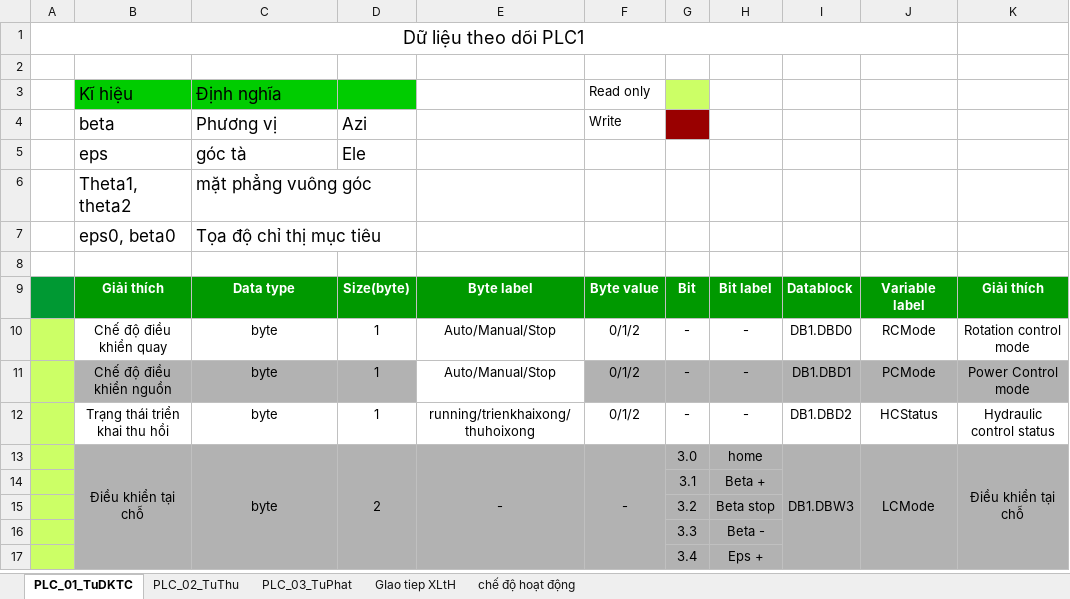
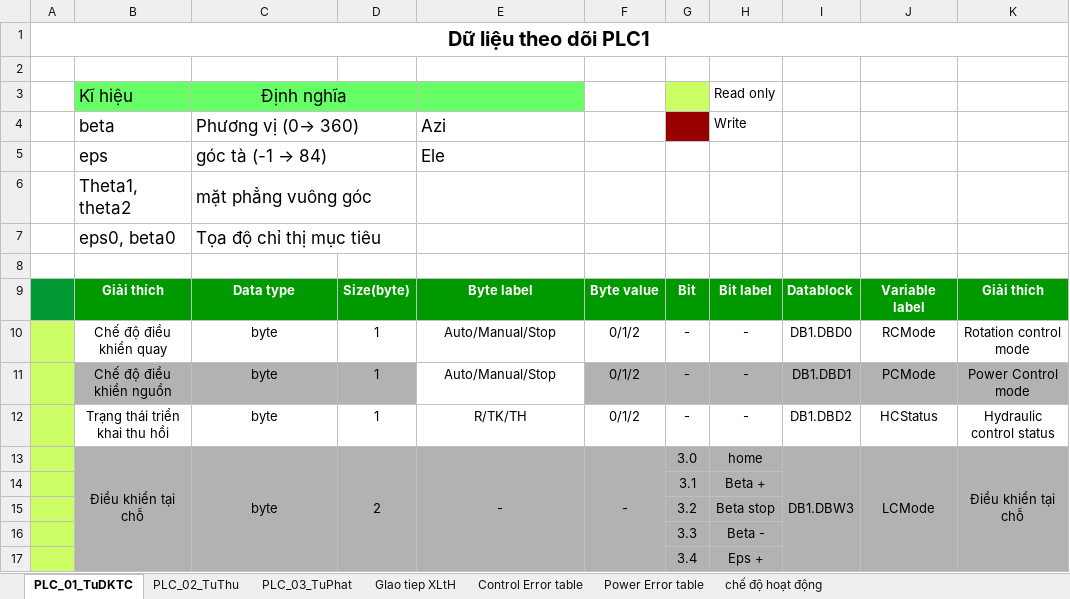
Before and after one commit to hoinv10/UNV_cpp, an Excel workbook: doc/Design software.xlsx, sheet PLC_01_TuDKTC, drawn as a sheet; only a part is shown; values as stored, in another font and other column widths than the file's, no borders; removed rows and columns are numbered as before the commit, all else as after; the diff names each change by its address in the sheet, - before the commit and + after, or states it on an @@ line.

```diff
--- a/doc/Design software.xlsx (sheet PLC_01_TuDKTC)
+++ b/doc/Design software.xlsx (sheet PLC_01_TuDKTC)
+sheet tab: Control Error table
+sheet tab: Power Error table
-A1 bold: off
+A1 bold: on, text size: larger
-A1:J1 merged
+A1:K1 merged
-B3:D3 fill: #00CC00
+B3:D3 fill: #66FF66
-C3 alignment: left
+C3 alignment: center
+C3:D3 merged
-E3 fill: none
+E3 fill: #66FF66
-F3: Read only
+F3: (empty)
-H3: (empty)
+H3: Read only
-row 4:  | beta | Phương vị | Azi |  | Write
-row 5:  | eps | góc tà | Ele
+row 4:  | beta | Phương vị (0→ 360) |  | Azi |  |  | Write
+row 5:  | eps | góc tà (-1 → 84) |  | Ele
+C6:D6 merged
+C7:D7 merged
-E12: running/trienkhaixong/thuhoixong
+E12: R/TK/TH
```
Also changed, not shown: sheet GIao tiep XLtH, sheet chế độ hoạt động, sheet PLC_03_TuPhat, sheet PLC_02_TuThu, 1 other file.
